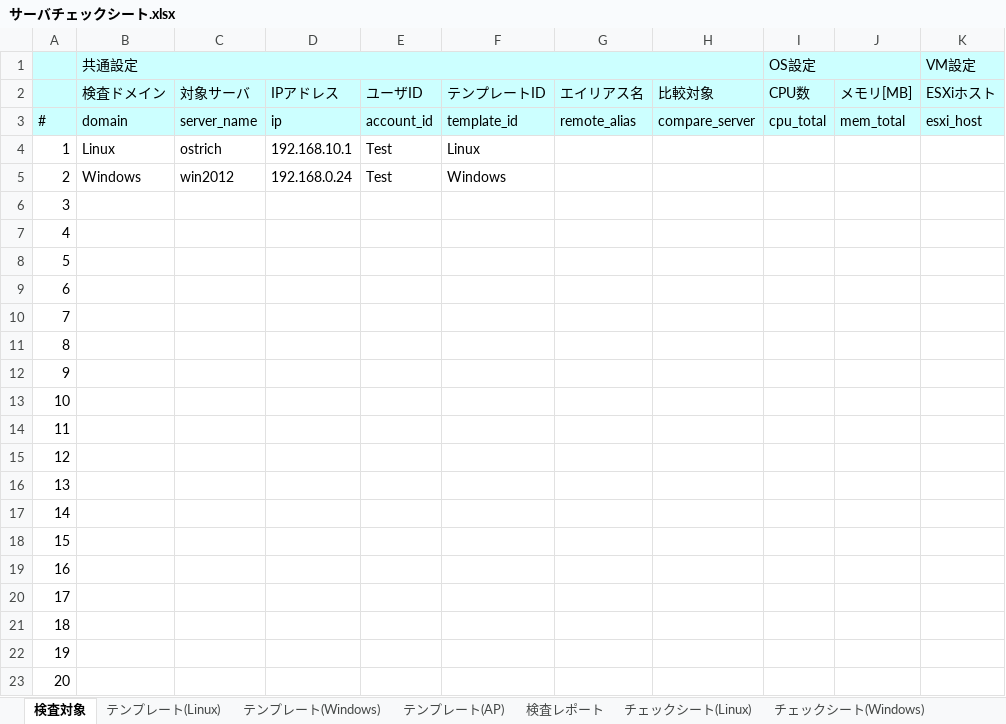
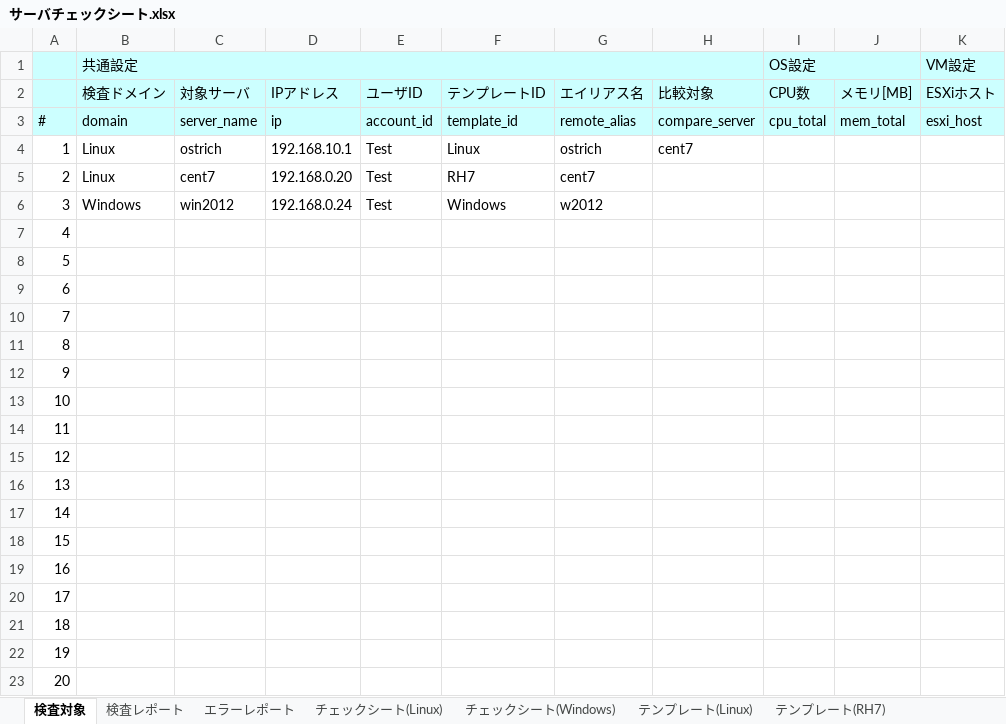
Before and after one commit to frsw3nr/gradle-server-acceptance, an Excel workbook: src/main/resources/root/jp/サーバチェックシート.xlsx, sheet 検査対象, drawn as a sheet; only a part is shown; values as stored, in another font and other column widths than the file's, no borders; the diff names each change by its address in the sheet, - before the commit and + after, or states it on an @@ line.

```diff
--- a/src/main/resources/root/jp/サーバチェックシート.xlsx (sheet 検査対象)
+++ b/src/main/resources/root/jp/サーバチェックシート.xlsx (sheet 検査対象)
-sheet tab: テンプレート(AP)
+sheet tab: エラーレポート
+sheet tab: テンプレート(RH7)
@@ sheet tab order changed: 検査対象 | 検査レポート | エラーレポート | チェックシート(Linux) | チェックシート(Windows) | テンプレート(Linux) | テンプレート(RH7) @@
-G4: (empty)
+G4: ostrich
-H4: (empty)
+H4: cent7
-B5: Windows
+B5: Linux
-C5: win2012
+C5: cent7
-D5: 192.168.0.24
+D5: 192.168.0.20
-F5: Windows
+F5: RH7
-G5: (empty)
+G5: cent7
-B6: (empty)
+B6: Windows
-C6: (empty)
+C6: win2012
-D6: (empty)
+D6: 192.168.0.24
-E6: (empty)
+E6: Test
-F6: (empty)
+F6: Windows
-G6: (empty)
+G6: w2012
```
Also changed, not shown: sheet 検査レポート, sheet テンプレート(Windows), sheet テンプレート(Linux), hidden cells, 14 other files.
